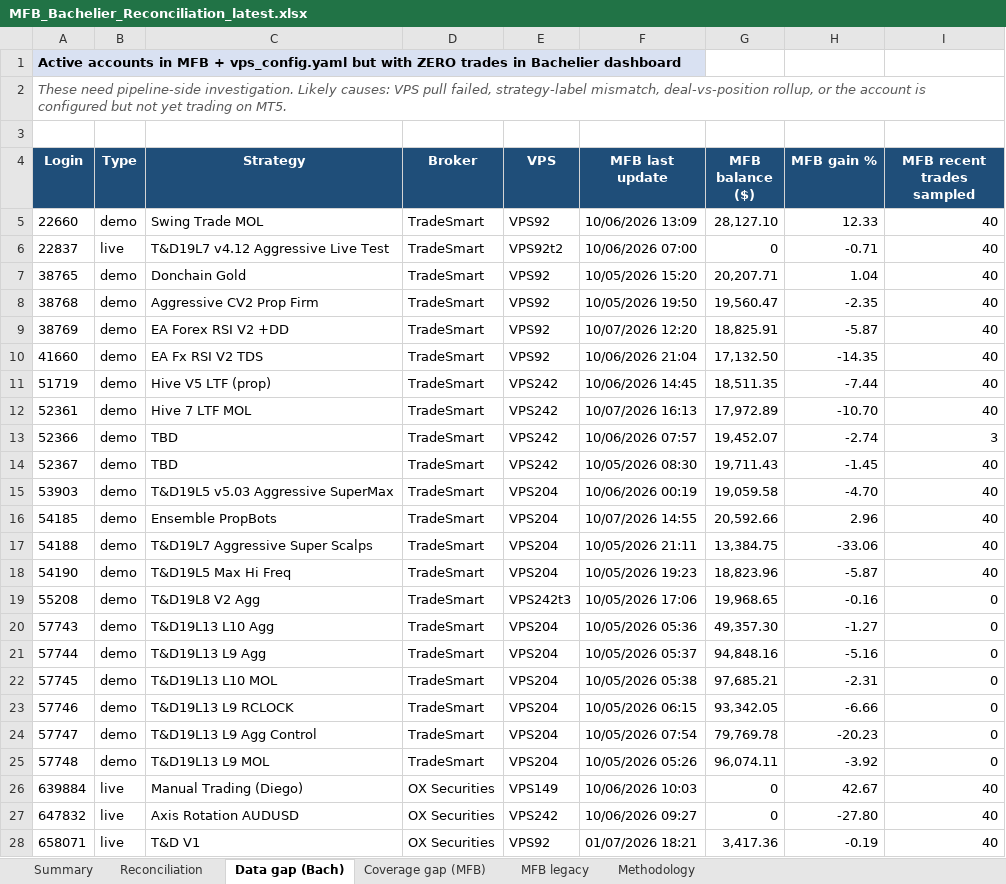
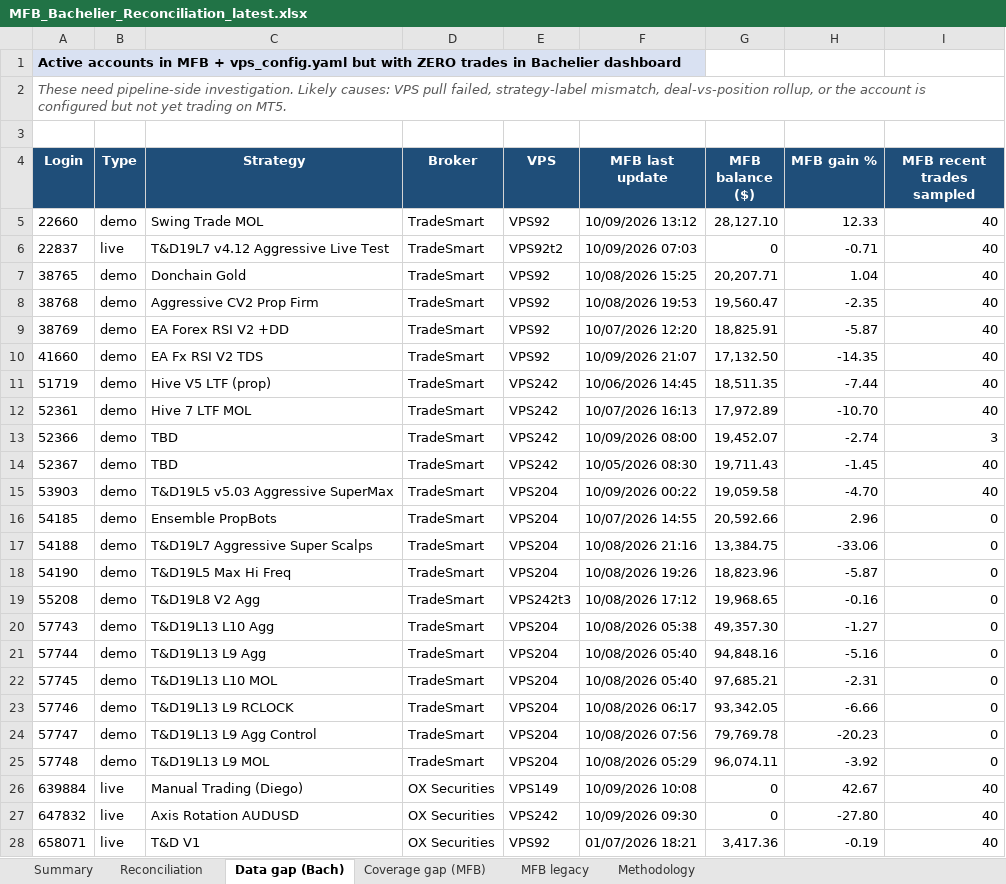
Before and after one commit to TheCryptocrat/bachelier-dashboards, an Excel workbook: MFB_Bachelier_Reconciliation_latest.xlsx, sheet Data gap (Bach), drawn as a sheet; only a part is shown; values as stored, in another font and other column widths than the file's, no borders; the diff covers the shown part only; the diff names each change by its address in the sheet, - before the commit and + after, or states it on an @@ line.

```diff
--- a/MFB_Bachelier_Reconciliation_latest.xlsx (sheet Data gap (Bach))
+++ b/MFB_Bachelier_Reconciliation_latest.xlsx (sheet Data gap (Bach))
-F5 (MFB last update): 10/06/2026 13:09
+F5 (MFB last update): 10/09/2026 13:12
-F6 (MFB last update): 10/06/2026 07:00
+F6 (MFB last update): 10/09/2026 07:03
-F7 (MFB last update): 10/05/2026 15:20
+F7 (MFB last update): 10/08/2026 15:25
-F8 (MFB last update): 10/05/2026 19:50
+F8 (MFB last update): 10/08/2026 19:53
-F10 (MFB last update): 10/06/2026 21:04
+F10 (MFB last update): 10/09/2026 21:07
-F13 (MFB last update): 10/06/2026 07:57
+F13 (MFB last update): 10/09/2026 08:00
-F15 (MFB last update): 10/06/2026 00:19
+F15 (MFB last update): 10/09/2026 00:22
-I16:I18 (MFB recent trades sampled): 40
+I16:I18 (MFB recent trades sampled): 0
-F17 (MFB last update): 10/05/2026 21:11
+F17 (MFB last update): 10/08/2026 21:16
-F18 (MFB last update): 10/05/2026 19:23
+F18 (MFB last update): 10/08/2026 19:26
-F19 (MFB last update): 10/05/2026 17:06
+F19 (MFB last update): 10/08/2026 17:12
-F20 (MFB last update): 10/05/2026 05:36
+F20 (MFB last update): 10/08/2026 05:38
-F21 (MFB last update): 10/05/2026 05:37
+F21 (MFB last update): 10/08/2026 05:40
-F22 (MFB last update): 10/05/2026 05:38
+F22 (MFB last update): 10/08/2026 05:40
-F23 (MFB last update): 10/05/2026 06:15
+F23 (MFB last update): 10/08/2026 06:17
-F24 (MFB last update): 10/05/2026 07:54
+F24 (MFB last update): 10/08/2026 07:56
-F25 (MFB last update): 10/05/2026 05:26
+F25 (MFB last update): 10/08/2026 05:29
-F26 (MFB last update): 10/06/2026 10:03
+F26 (MFB last update): 10/09/2026 10:08
-F27 (MFB last update): 10/06/2026 09:27
+F27 (MFB last update): 10/09/2026 09:30
```
Also changed, not shown: 1 edited cell elsewhere in this sheet, sheet Reconciliation, sheet MFB legacy, sheet Coverage gap (MFB), sheet Summary, 6 other files.
